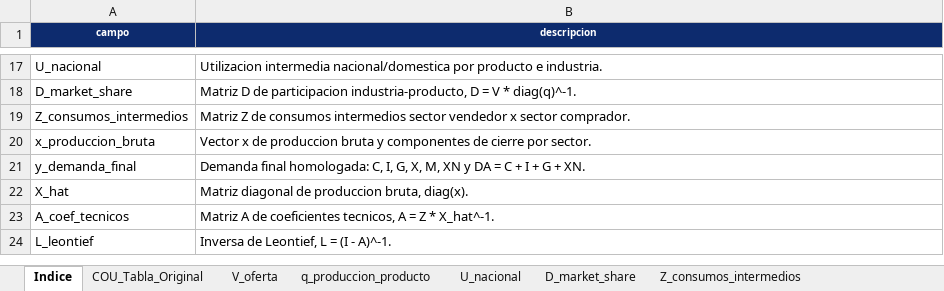
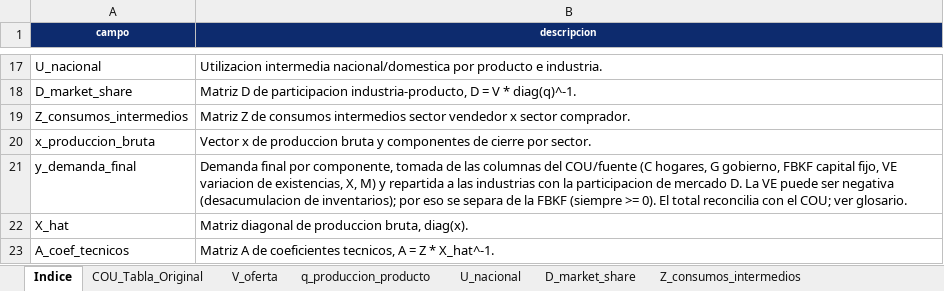
Before and after one commit to edwinpulgarin/matrices-mip, an Excel workbook: MIP/Brasil/MIP_Brasil_2016.xlsx, sheet Indice, drawn as a sheet; only a part is shown, gaps mark what is left out; the shorter side is filled out with more unchanged rows; values as stored, in another font and other column widths than the file's, no borders; the diff names each change by its address in the sheet, - before the commit and + after, or states it on an @@ line.

```diff
--- a/MIP/Brasil/MIP_Brasil_2016.xlsx (sheet Indice)
+++ b/MIP/Brasil/MIP_Brasil_2016.xlsx (sheet Indice)
-B21 (descripcion): Demanda final homologada: C, I, G, X, M, XN y DA = C + I + G + XN.
+B21 (descripcion): Demanda final por componente, tomada de las columnas del COU/fuente (C hogares, G gobierno, FBKF capital fijo, VE variacion de existencias, X, M) y repartida a las industrias con la participacion de mercado D. La VE puede ser negativa (desacumulacion de inventarios); por eso se separa de la FBKF (siempre >= 0). El total reconcilia con el COU; ver glosario.
```
Also changed, not shown: sheet y_demanda_final, MIP/Brasil/MIP_Brasil_2013.xlsx, MIP/Brasil/MIP_Brasil_2015.xlsx, 28 other files.
